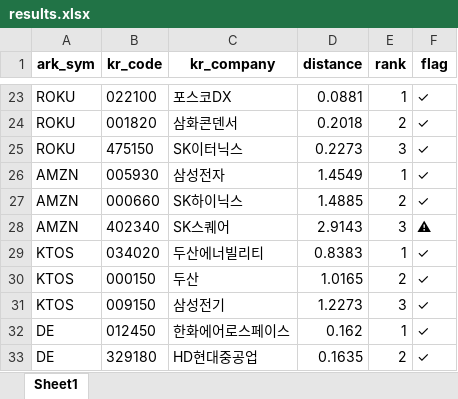
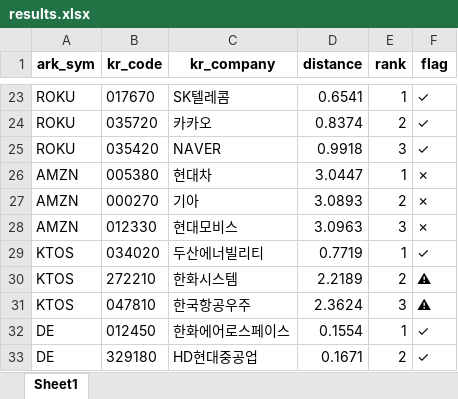
Before and after one commit to amsung16/ARK-holdings-matching-system, an Excel workbook: output/results.xlsx, sheet Sheet1, drawn as a sheet; only a part is shown, gaps mark what is left out; values as stored, in another font and other column widths than the file's, no borders; the diff covers the shown part only; the diff names each change by its address in the sheet, - before the commit and + after, or states it on an @@ line.

```diff
--- a/output/results.xlsx (sheet Sheet1)
+++ b/output/results.xlsx (sheet Sheet1)
-B23 (kr_code): 022100
+B23 (kr_code): 017670
-C23 (kr_company): 포스코DX
+C23 (kr_company): SK텔레콤
-D23 (distance): 0.0881
+D23 (distance): 0.6541
-B24 (kr_code): 001820
+B24 (kr_code): 035720
-C24 (kr_company): 삼화콘덴서
+C24 (kr_company): 카카오
-D24 (distance): 0.2018
+D24 (distance): 0.8374
-B25 (kr_code): 475150
+B25 (kr_code): 035420
-C25 (kr_company): SK이터닉스
+C25 (kr_company): NAVER
-D25 (distance): 0.2273
+D25 (distance): 0.9918
-B26 (kr_code): 005930
+B26 (kr_code): 005380
-C26 (kr_company): 삼성전자
+C26 (kr_company): 현대차
-D26 (distance): 1.4549
+D26 (distance): 3.0447
-F26:F27 (flag): ✓
+F26:F27 (flag): ✗
-B27 (kr_code): 000660
+B27 (kr_code): 000270
-C27 (kr_company): SK하이닉스
+C27 (kr_company): 기아
-D27 (distance): 1.4885
+D27 (distance): 3.0893
-B28 (kr_code): 402340
+B28 (kr_code): 012330
-C28 (kr_company): SK스퀘어
+C28 (kr_company): 현대모비스
-D28 (distance): 2.9143
+D28 (distance): 3.0963
-F28 (flag): ⚠
+F28 (flag): ✗
-D29 (distance): 0.8383
+D29 (distance): 0.7719
-B30 (kr_code): 000150
+B30 (kr_code): 272210
-C30 (kr_company): 두산
+C30 (kr_company): 한화시스템
-D30 (distance): 1.0165
+D30 (distance): 2.2189
-F30:F31 (flag): ✓
+F30:F31 (flag): ⚠
-B31 (kr_code): 009150
+B31 (kr_code): 047810
-C31 (kr_company): 삼성전기
+C31 (kr_company): 한국항공우주
-D31 (distance): 1.2273
+D31 (distance): 2.3624
-D32 (distance): 0.162
+D32 (distance): 0.1554
-D33 (distance): 0.1635
+D33 (distance): 0.1671
```
Also changed, not shown: 728 edited cells elsewhere in this sheet.
